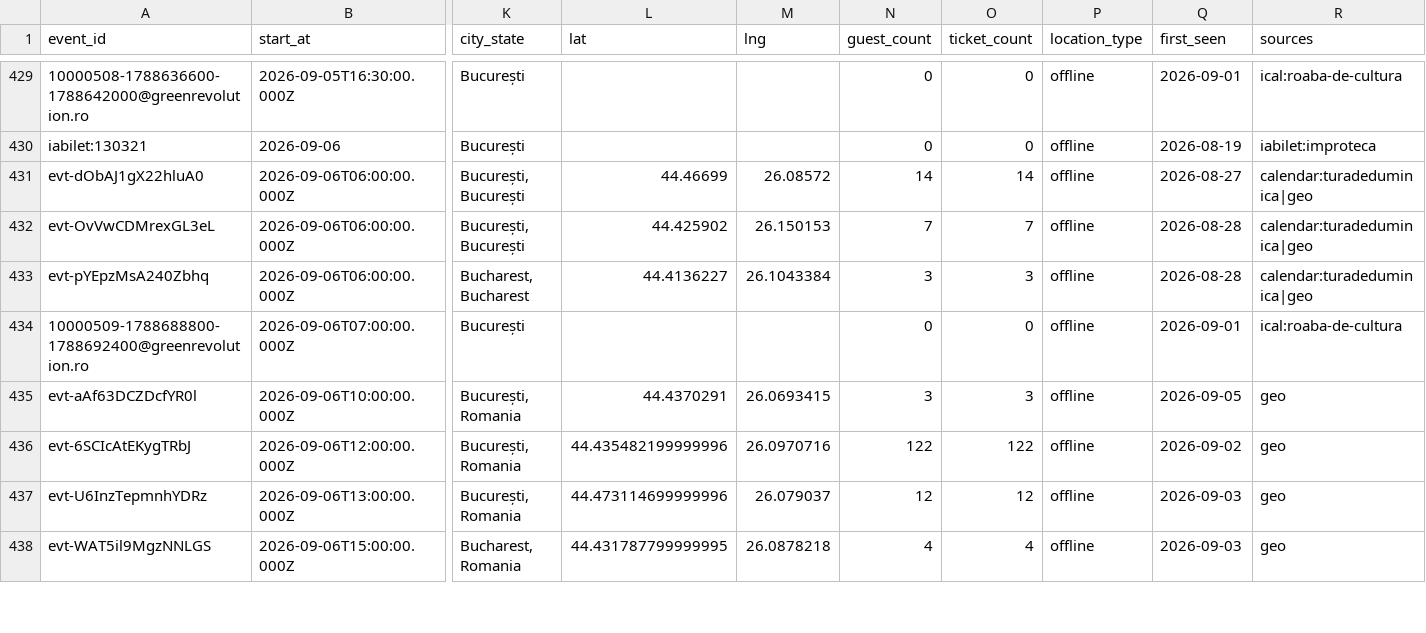
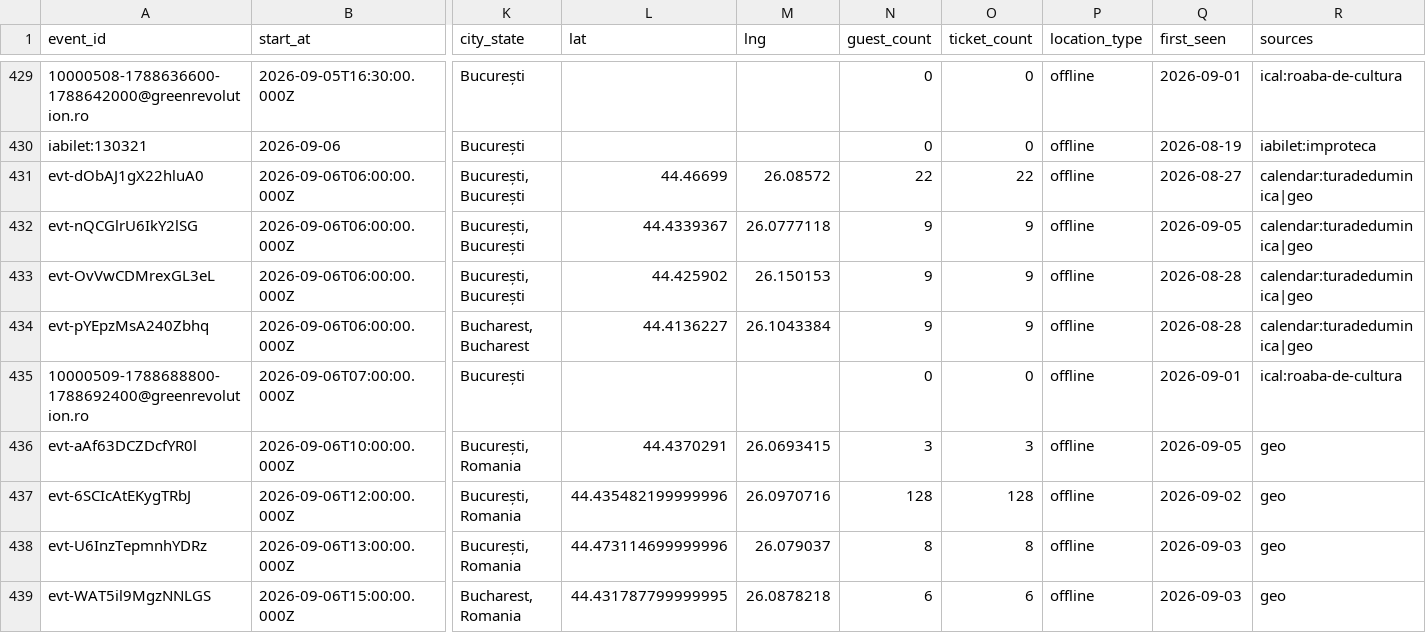
Before and after one commit to FlorinPopaCodes/bucharest-meetup-tracker, a CSV file: data/events.csv, drawn as a sheet; only a part is shown, gaps mark what is left out; addresses are those after the commit; rows hold the shown columns only; the diff covers the shown part only; the diff names each change by its address in the sheet, - before the commit and + after, or states it on an @@ line.

```diff
--- a/data/events.csv
+++ b/data/events.csv
-N431 (guest_count): 14
+N431 (guest_count): 22
-O431 (ticket_count): 14
+O431 (ticket_count): 22
+row 432: evt-nQCGlrU6IkY2lSG | 2026-09-06T06:00:00.000Z | București, București | 44.4339367 | 26.0777118 | 9 | 9 | offline | 2026-09-05 | calendar:turadeduminica|geo
-N433 (guest_count): 7
+N433 (guest_count): 9
-O433 (ticket_count): 7
+O433 (ticket_count): 9
-N434 (guest_count): 3
+N434 (guest_count): 9
-O434 (ticket_count): 3
+O434 (ticket_count): 9
-N437 (guest_count): 122
+N437 (guest_count): 128
-O437 (ticket_count): 122
+O437 (ticket_count): 128
-N438 (guest_count): 12
+N438 (guest_count): 8
-O438 (ticket_count): 12
+O438 (ticket_count): 8
-N439 (guest_count): 4
+N439 (guest_count): 6
-O439 (ticket_count): 4
+O439 (ticket_count): 6
```
Also changed, not shown: 3 added rows and 9 edited cells elsewhere in this file, 4 other files.
